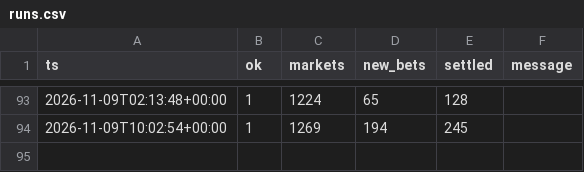
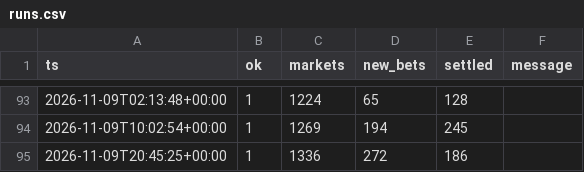
Before and after one commit to RocketLutzk/polysim, a CSV file: data/runs.csv, drawn as a sheet; only a part is shown, gaps mark what is left out.

```diff
--- a/data/runs.csv
+++ b/data/runs.csv
@@ -95 +95,2 @@ ts,ok,markets,new_bets,settled,message
 2026-11-09T10:02:54+00:00,1,1269,194,245,
+2026-11-09T20:45:25+00:00,1,1336,272,186,
```
Also changed, not shown: 7 other files.
